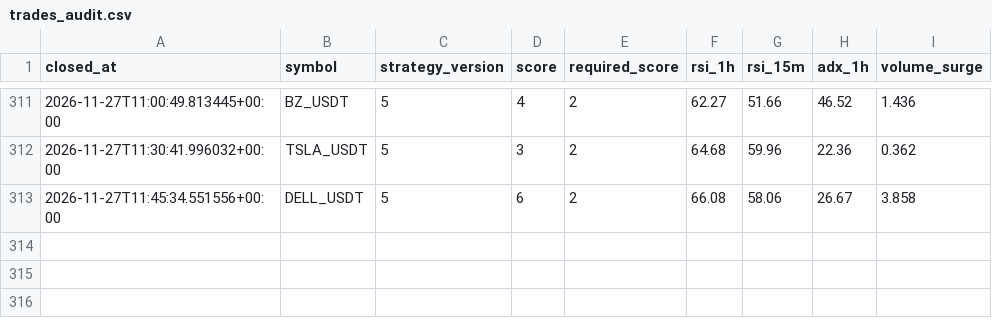
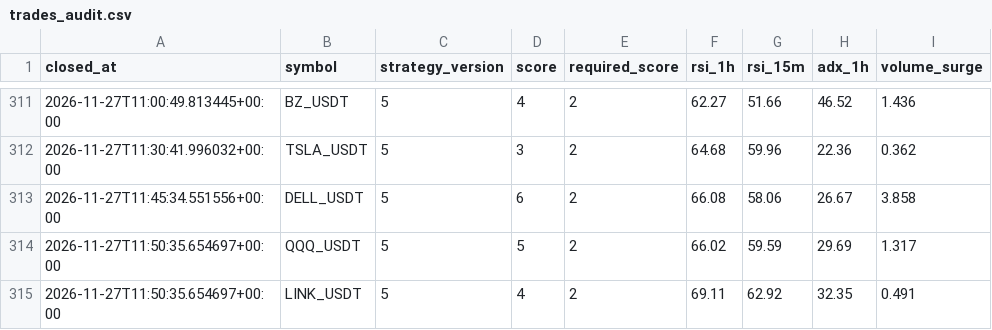
Before and after one commit to wjdtks255-lgtm/Gateio_signal, a CSV file: trades_audit.csv, drawn as a sheet; only a part is shown, gaps mark what is left out; the diff names each change by its address in the sheet, - before the commit and + after, or states it on an @@ line.

```diff
--- a/trades_audit.csv
+++ b/trades_audit.csv
+row 314: 2026-11-27T11:50:35.654697+00:00 | QQQ_USDT | 5 | 5 | 2 | 66.02 | 59.59 | 29.69 | 1.317
+row 315: 2026-11-27T11:50:35.654697+00:00 | LINK_USDT | 5 | 4 | 2 | 69.11 | 62.92 | 32.35 | 0.491
```
Also changed, not shown: ai_trades.csv, trades.csv, 1 other file.
